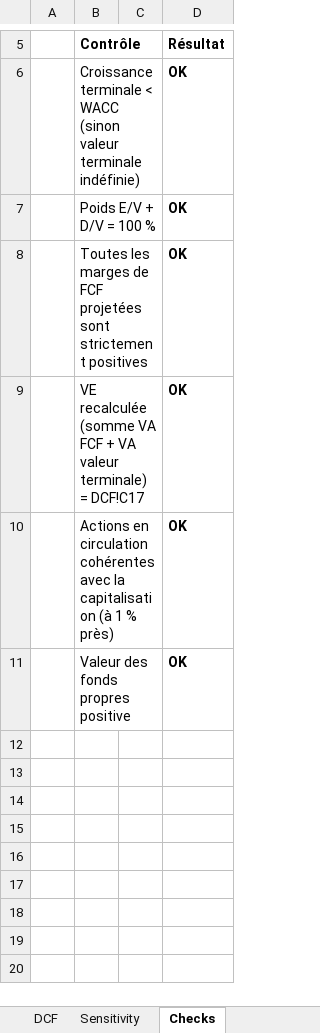
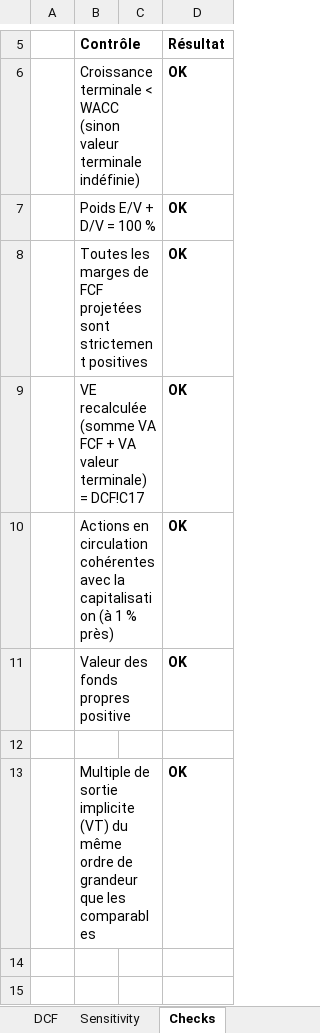
Before and after one commit to yvannahoure/portfolio-corporate-finance, an Excel workbook: 01-dcf-valuation/Danone_DCF_Model.xlsx, sheet Checks, drawn as a sheet; only a part is shown, gaps mark what is left out; the shorter side is filled out with more unchanged rows; values as stored, in another font and other column widths than the file's, no borders; conditional formats not drawn; the diff names each change by its address in the sheet, - before the commit and + after, or states it on an @@ line.

```diff
--- a/01-dcf-valuation/Danone_DCF_Model.xlsx (sheet Checks)
+++ b/01-dcf-valuation/Danone_DCF_Model.xlsx (sheet Checks)
-row 13: (empty)
+row 13:  | Multiple de sortie implicite (VT) du même ordre de grandeur que les comparables |  | OK
```
Also changed, not shown: sheet DCF, sheet Sensitivity, sheet Dashboard, charts or pictures, 01-dcf-valuation/Sonatel_DCF_Model.xlsx, 01-dcf-valuation/Tesla_DCF_Model.xlsx, 51 other files.
